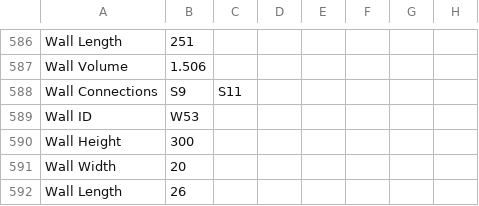
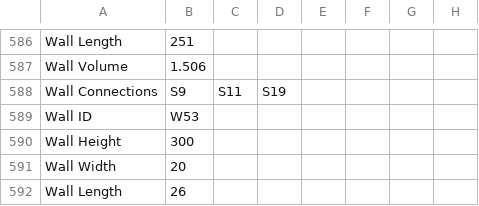
Before and after one commit to Alonf4/AIPDORCS, a CSV file: Dynamo/Project 002/WallsData.csv, drawn as a sheet; only a part is shown, gaps mark what is left out; the diff covers the shown part only.

```diff
--- a/Dynamo/Project 002/WallsData.csv
+++ b/Dynamo/Project 002/WallsData.csv
@@ -587,3 +587,3 @@ Wall Length,251
 Wall Volume,1.506
-Wall Connections,S9,S11
+Wall Connections,S9,S11,S19
 Wall ID,W53
```
Also changed, not shown: 24 edited cells elsewhere in this file, Dynamo/Project 001/BeamsData.csv, Dynamo/Project 001/ColumnsData.csv, 45 other files.
